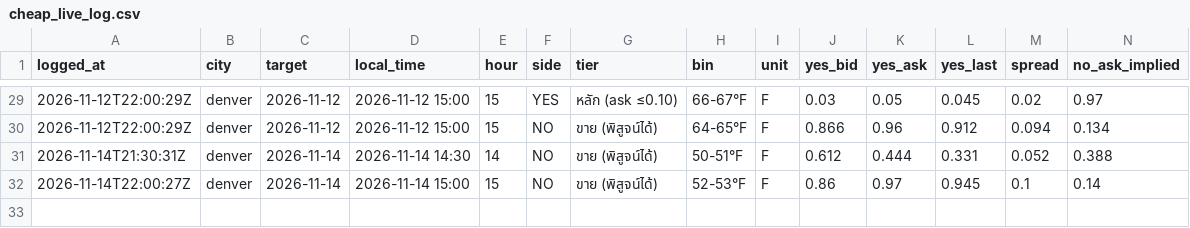
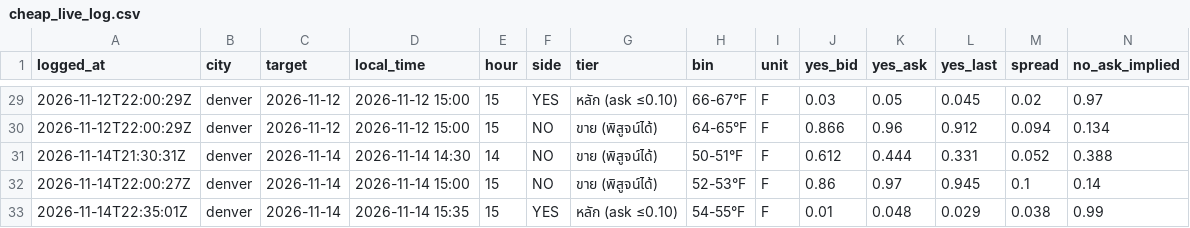
Before and after one commit to omersait8000-dotcom/wxedge, a CSV file: data/cheap_live_log.csv, drawn as a sheet; only a part is shown, gaps mark what is left out; rows hold the shown columns only; the diff names each change by its address in the sheet, - before the commit and + after, or states it on an @@ line.

```diff
--- a/data/cheap_live_log.csv
+++ b/data/cheap_live_log.csv
+row 33: 2026-11-14T22:35:01Z | denver | 2026-11-14 | 2026-11-14 15:35 | 15 | YES | หลัก (ask ≤0.10) | 54-55°F | F | 0.01 | 0.048 | 0.029 | 0.038 | 0.99
```
Also changed, not shown: 3 other files.
